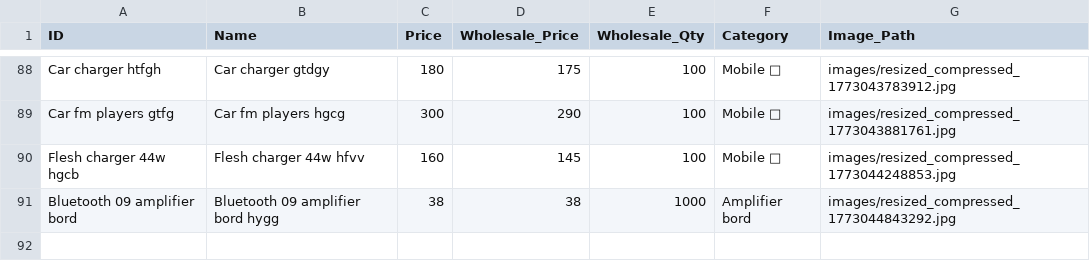
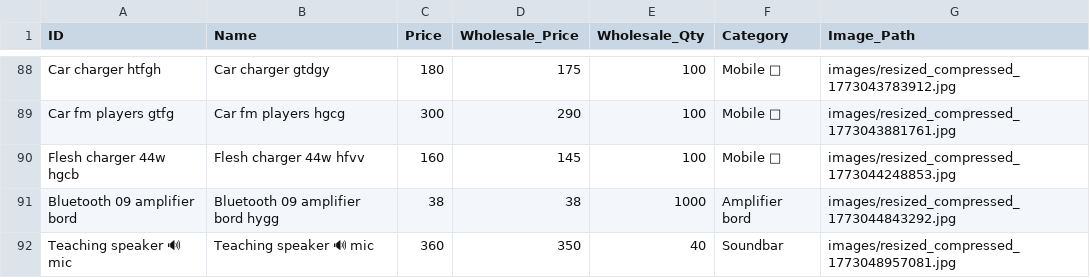
Before and after one commit to shalabhjainsj-glitch/Oura, a CSV file: oura_products.csv, drawn as a sheet; only a part is shown, gaps mark what is left out; the diff names each change by its address in the sheet, - before the commit and + after, or states it on an @@ line.

Commit message:
Add product Teaching speaker 🔊 mic

```diff
--- a/oura_products.csv
+++ b/oura_products.csv
+row 92: Teaching speaker 🔊 mic | Teaching speaker 🔊 mic | 360 | 350 | 40 | Soundbar | images/resized_compressed_1773048957081.jpg
```
